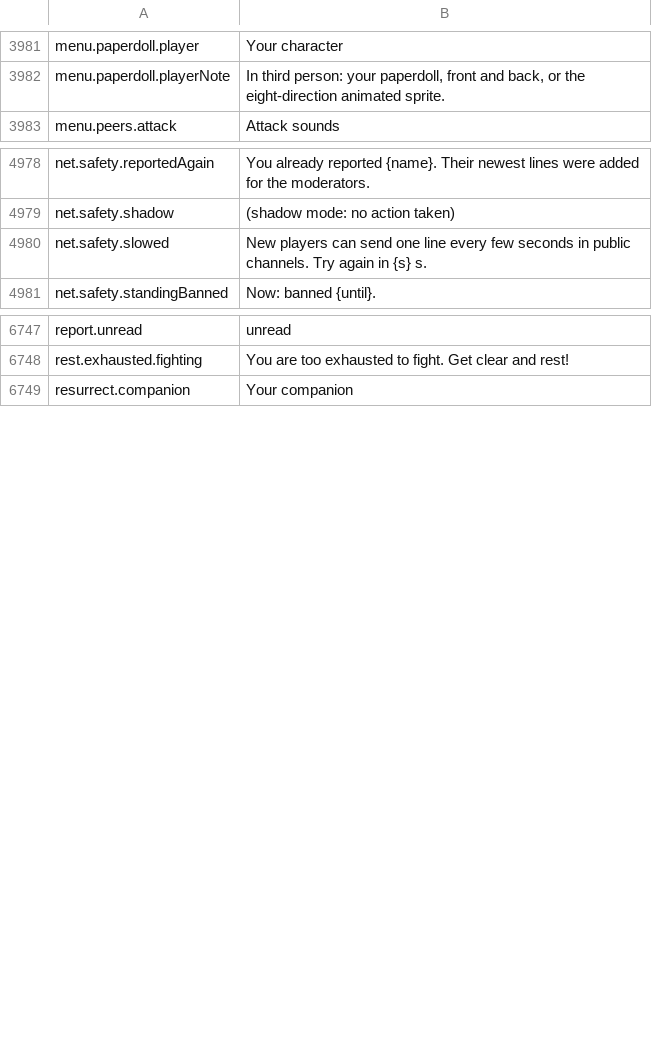
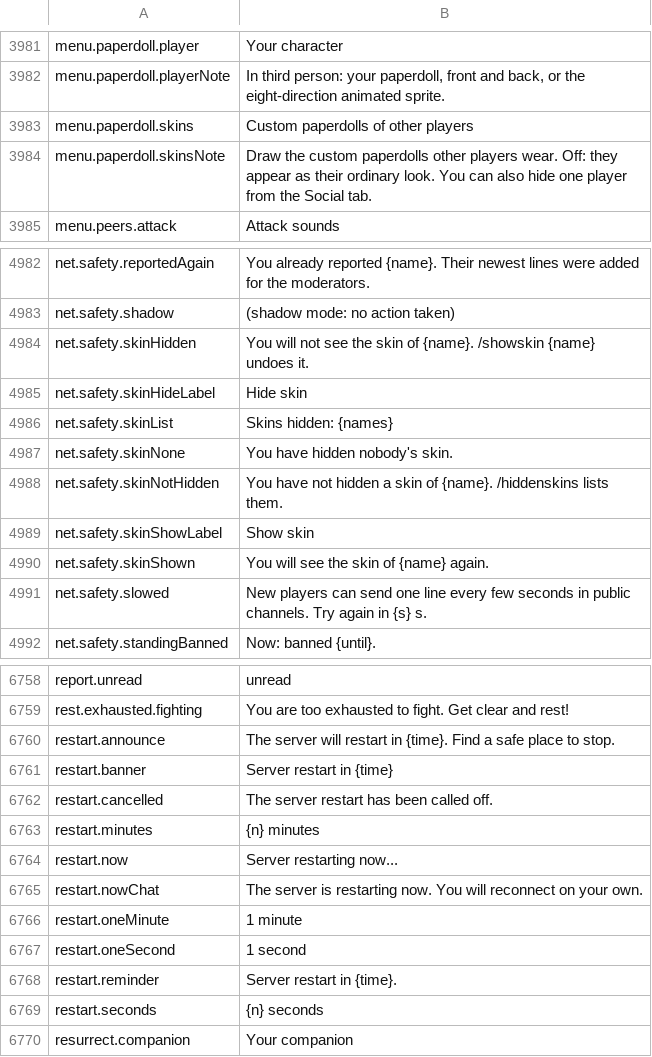
Before and after one commit to Killbow/bunnyfall, a CSV file: locales/en/Port_Strings.csv, drawn as a sheet; only a part is shown, gaps mark what is left out; the diff covers the shown part only; the diff names each change by its address in the sheet, - before the commit and + after, or states it on an @@ line.

```diff
--- a/locales/en/Port_Strings.csv
+++ b/locales/en/Port_Strings.csv
+row 3983: menu.paperdoll.skins | Custom paperdolls of other players
+row 3984: menu.paperdoll.skinsNote | Draw the custom paperdolls other players wear. Off: they appear as their ordinary look. You can also hide one player from the Social tab.
+row 4984: net.safety.skinHidden | You will not see the skin of {name}. /showskin {name} undoes it.
+row 4985: net.safety.skinHideLabel | Hide skin
+row 4986: net.safety.skinList | Skins hidden: {names}
+row 4987: net.safety.skinNone | You have hidden nobody's skin.
+row 4988: net.safety.skinNotHidden | You have not hidden a skin of {name}. /hiddenskins lists them.
+row 4989: net.safety.skinShowLabel | Show skin
+row 4990: net.safety.skinShown | You will see the skin of {name} again.
+row 6760: restart.announce | The server will restart in {time}. Find a safe place to stop.
+row 6761: restart.banner | Server restart in {time}
+row 6762: restart.cancelled | The server restart has been called off.
+row 6763: restart.minutes | {n} minutes
+row 6764: restart.now | Server restarting now...
+row 6765: restart.nowChat | The server is restarting now. You will reconnect on your own.
+row 6766: restart.oneMinute | 1 minute
+row 6767: restart.oneSecond | 1 second
+row 6768: restart.reminder | Server restart in {time}.
+row 6769: restart.seconds | {n} seconds
```
Also changed, not shown: 2 added rows elsewhere in this file, 12 other files.
